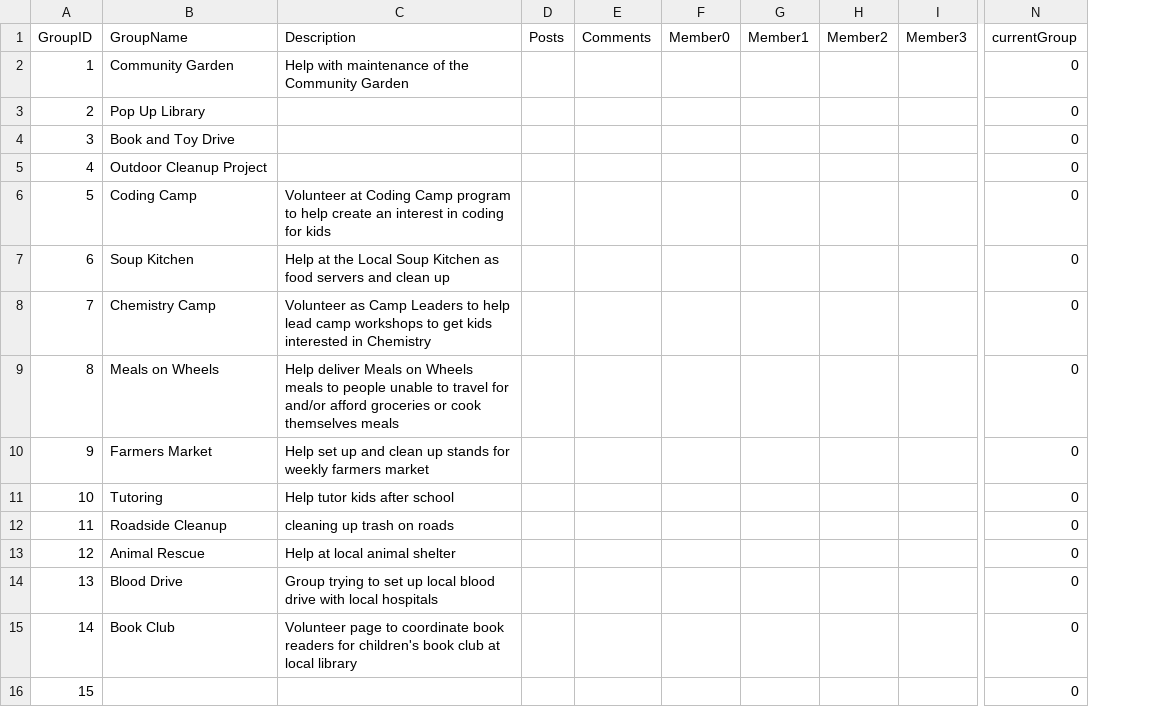
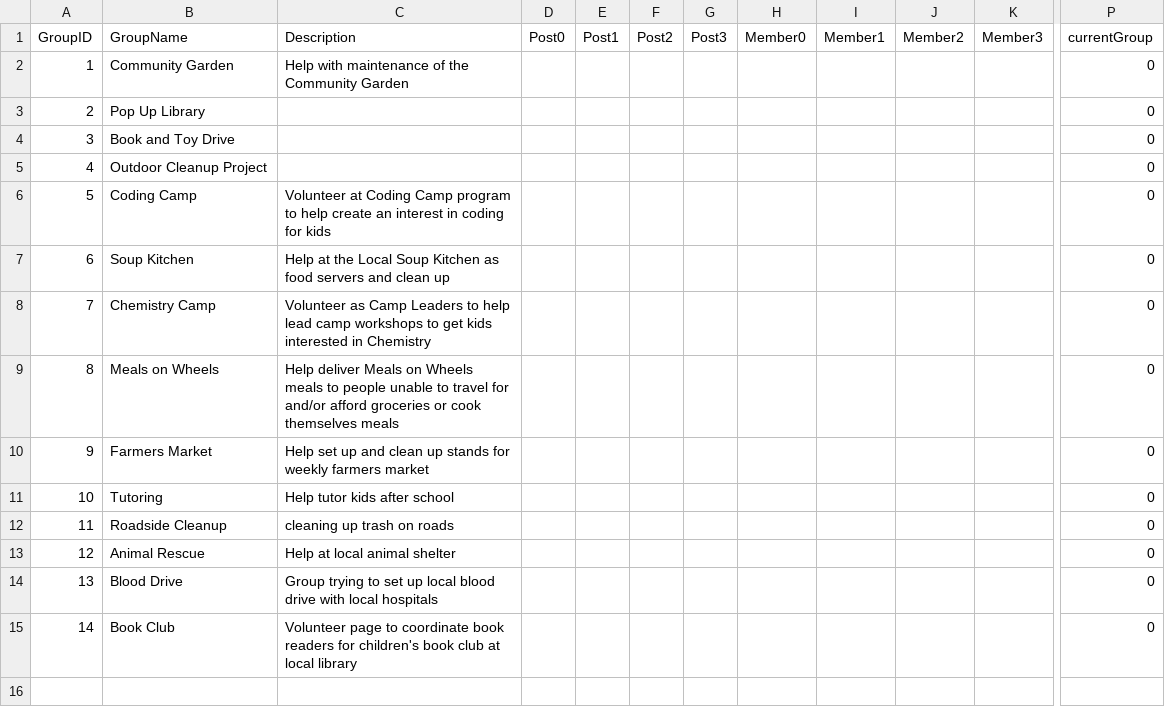
Before and after one commit to ctan01/CSC322Project, a CSV file: GroupData.csv, drawn as a sheet; only a part is shown, gaps mark what is left out; removed rows and columns are numbered as before the commit, all else as after; rows hold the shown columns only; the diff names each change by its address in the sheet, - before the commit and + after, or states it on an @@ line.

Commit message:
Update GroupData.csv

```diff
--- a/GroupData.csv
+++ b/GroupData.csv
-column D (Posts), empty
-column E (Comments), empty
+column D (Post0), empty
+column E (Post1), empty
+column F (Post2), empty
+column G (Post3), empty
-row 16: 15 |  |  |  |  |  |  |  |  | 0
```
